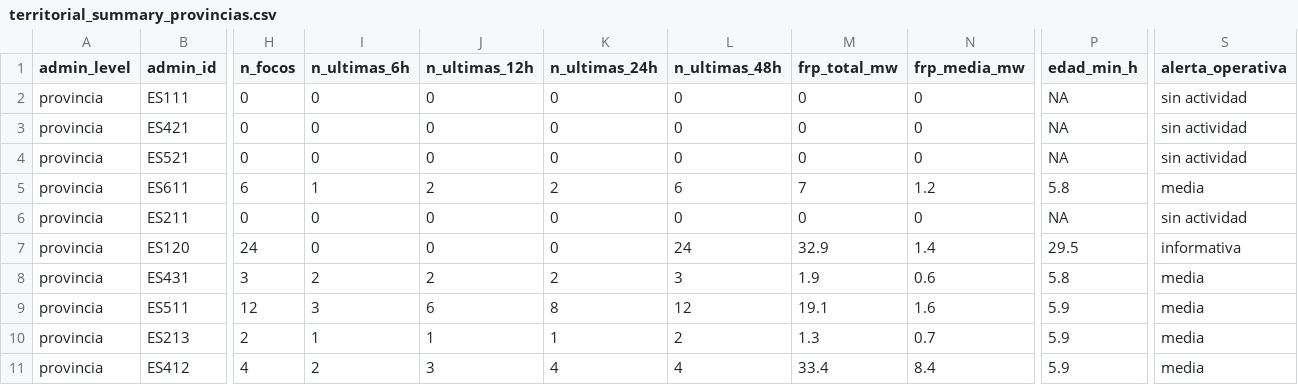
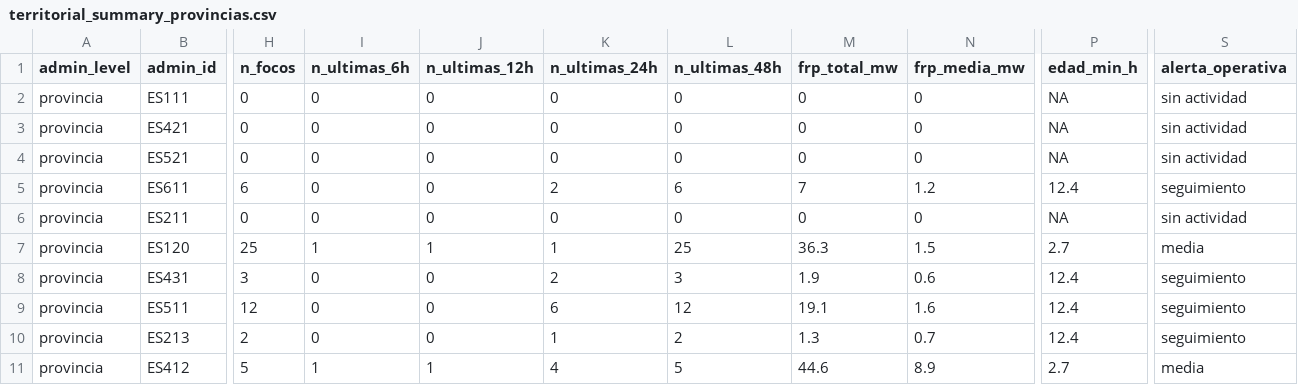
Before and after one commit to santiagomota/visor-fuego, a CSV file: assets/summary/territorial_summary_provincias.csv, drawn as a sheet; only a part is shown, gaps mark what is left out; the diff covers the shown part only; the diff names each change by its address in the sheet, - before the commit and + after, or states it on an @@ line.

```diff
--- a/assets/summary/territorial_summary_provincias.csv
+++ b/assets/summary/territorial_summary_provincias.csv
-I5 (n_ultimas_6h): 1
+I5 (n_ultimas_6h): 0
-J5 (n_ultimas_12h): 2
+J5 (n_ultimas_12h): 0
-P5 (edad_min_h): 5.8
+P5 (edad_min_h): 12.4
-S5 (alerta_operativa): media
+S5 (alerta_operativa): seguimiento
-H7 (n_focos): 24
+H7 (n_focos): 25
-I7 (n_ultimas_6h): 0
+I7 (n_ultimas_6h): 1
-J7 (n_ultimas_12h): 0
+J7 (n_ultimas_12h): 1
-K7 (n_ultimas_24h): 0
+K7 (n_ultimas_24h): 1
-L7 (n_ultimas_48h): 24
+L7 (n_ultimas_48h): 25
-M7 (frp_total_mw): 32.9
+M7 (frp_total_mw): 36.3
-N7 (frp_media_mw): 1.4
+N7 (frp_media_mw): 1.5
-P7 (edad_min_h): 29.5
+P7 (edad_min_h): 2.7
-S7 (alerta_operativa): informativa
+S7 (alerta_operativa): media
-I8 (n_ultimas_6h): 2
+I8 (n_ultimas_6h): 0
-J8 (n_ultimas_12h): 2
+J8 (n_ultimas_12h): 0
-P8 (edad_min_h): 5.8
+P8 (edad_min_h): 12.4
-S8:S10 (alerta_operativa): media
+S8:S10 (alerta_operativa): seguimiento
-I9 (n_ultimas_6h): 3
+I9 (n_ultimas_6h): 0
-J9 (n_ultimas_12h): 6
+J9 (n_ultimas_12h): 0
-K9 (n_ultimas_24h): 8
+K9 (n_ultimas_24h): 6
-P9:P10 (edad_min_h): 5.9
+P9:P10 (edad_min_h): 12.4
-I10 (n_ultimas_6h): 1
+I10 (n_ultimas_6h): 0
-J10 (n_ultimas_12h): 1
+J10 (n_ultimas_12h): 0
-H11 (n_focos): 4
+H11 (n_focos): 5
-I11 (n_ultimas_6h): 2
+I11 (n_ultimas_6h): 1
-J11 (n_ultimas_12h): 3
+J11 (n_ultimas_12h): 1
-L11 (n_ultimas_48h): 4
+L11 (n_ultimas_48h): 5
-M11 (frp_total_mw): 33.4
+M11 (frp_total_mw): 44.6
-N11 (frp_media_mw): 8.4
+N11 (frp_media_mw): 8.9
-P11 (edad_min_h): 5.9
+P11 (edad_min_h): 2.7
```
Also changed, not shown: 73 edited cells elsewhere in this file, assets/alerts/operational_alerts.csv, assets/history/firms_summary_ccaa_history.csv, 24 other files.
